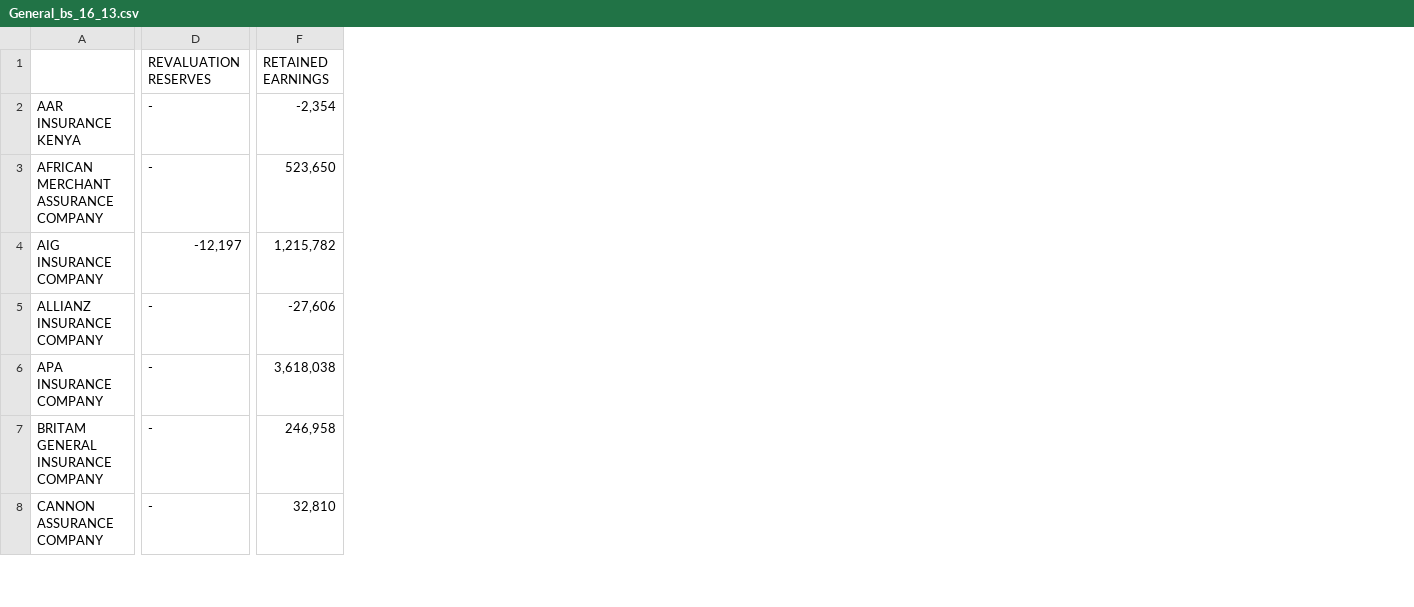
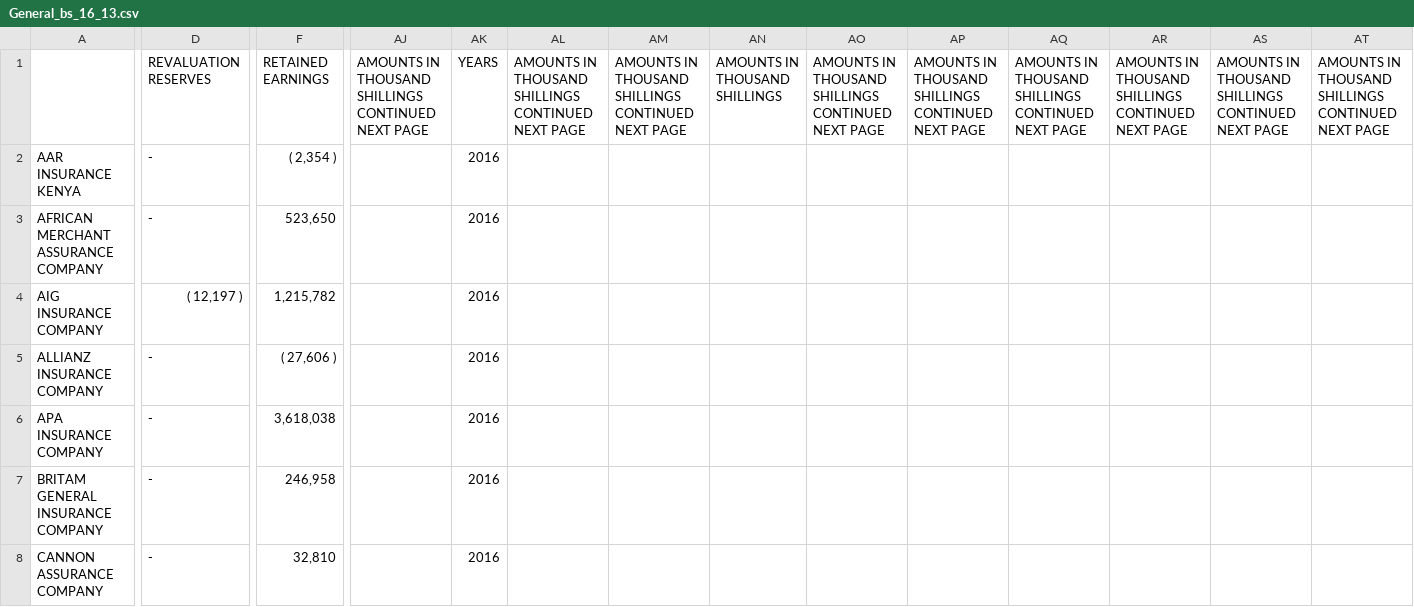
Before and after one commit to JaniceMwasi/Insurance-Credit-Scoring, a CSV file: Data/Agregated Data/gen_insurance/General_bs_16_13.csv, drawn as a sheet; only a part is shown, gaps mark what is left out; the diff covers the shown part only; the diff names each change by its address in the sheet, - before the commit and + after, or states it on an @@ line.

Commit message:
annotating the years

```diff
--- a/Data/Agregated Data/gen_insurance/General_bs_16_13.csv
+++ b/Data/Agregated Data/gen_insurance/General_bs_16_13.csv
+column AJ, row 1: AMOUNTS IN THOUSAND SHILLINGS CONTINUED NEXT PAGE
+column AK (YEARS), rows 2-8: all 2016
+column AL, row 1: AMOUNTS IN THOUSAND SHILLINGS CONTINUED NEXT PAGE
+column AM, row 1: AMOUNTS IN THOUSAND SHILLINGS CONTINUED NEXT PAGE
+column AN (AMOUNTS IN THOUSAND SHILLINGS), empty
+column AO, row 1: AMOUNTS IN THOUSAND SHILLINGS CONTINUED NEXT PAGE
+column AP, row 1: AMOUNTS IN THOUSAND SHILLINGS CONTINUED NEXT PAGE
+column AQ, row 1: AMOUNTS IN THOUSAND SHILLINGS CONTINUED NEXT PAGE
+column AR, row 1: AMOUNTS IN THOUSAND SHILLINGS CONTINUED NEXT PAGE
+column AS, row 1: AMOUNTS IN THOUSAND SHILLINGS CONTINUED NEXT PAGE
+column AT, row 1: AMOUNTS IN THOUSAND SHILLINGS CONTINUED NEXT PAGE
-F2 (RETAINED EARNINGS): -2,354
+F2 (RETAINED EARNINGS): ( 2,354 )
-D4 (REVALUATION RESERVES): -12,197
+D4 (REVALUATION RESERVES): ( 12,197 )
-F5 (RETAINED EARNINGS): -27,606
+F5 (RETAINED EARNINGS): ( 27,606 )
```
Also changed, not shown: 14 edited cells elsewhere in this file, Data/Agregated Data/Profit and loss/p_l_b2_life_2016_2013.csv, Data/Agregated Data/Profit and loss/p_l_gen_16_13.csv, 17 other files.
